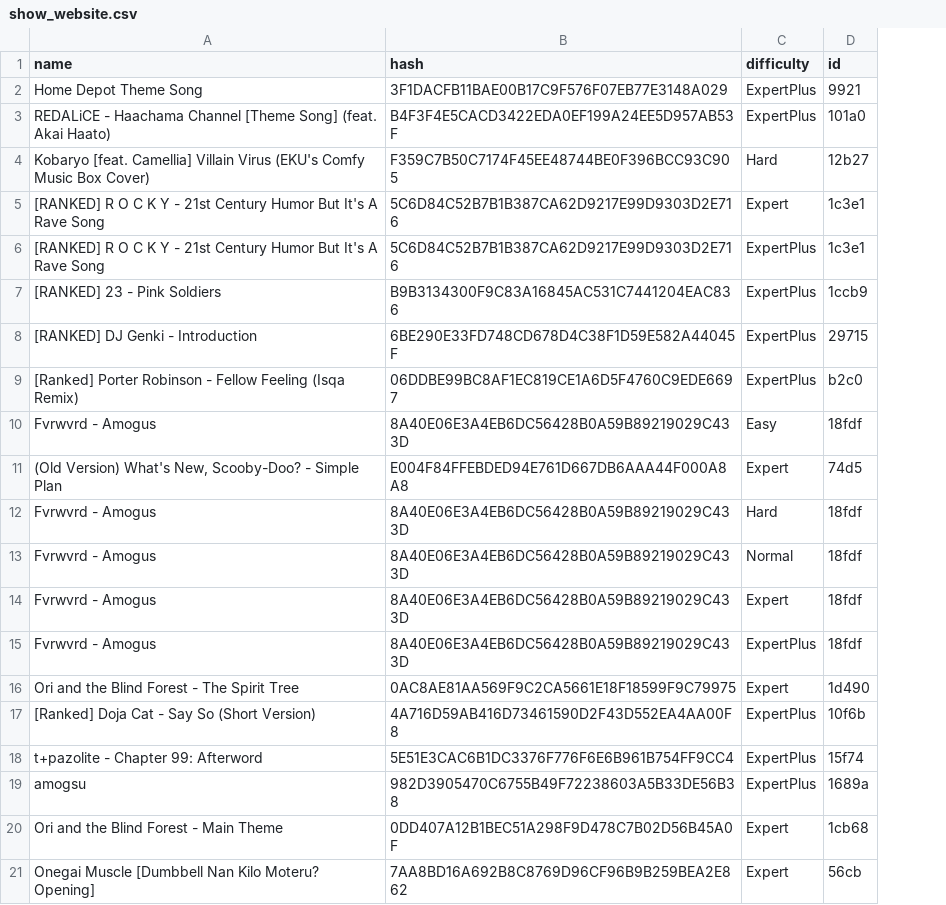
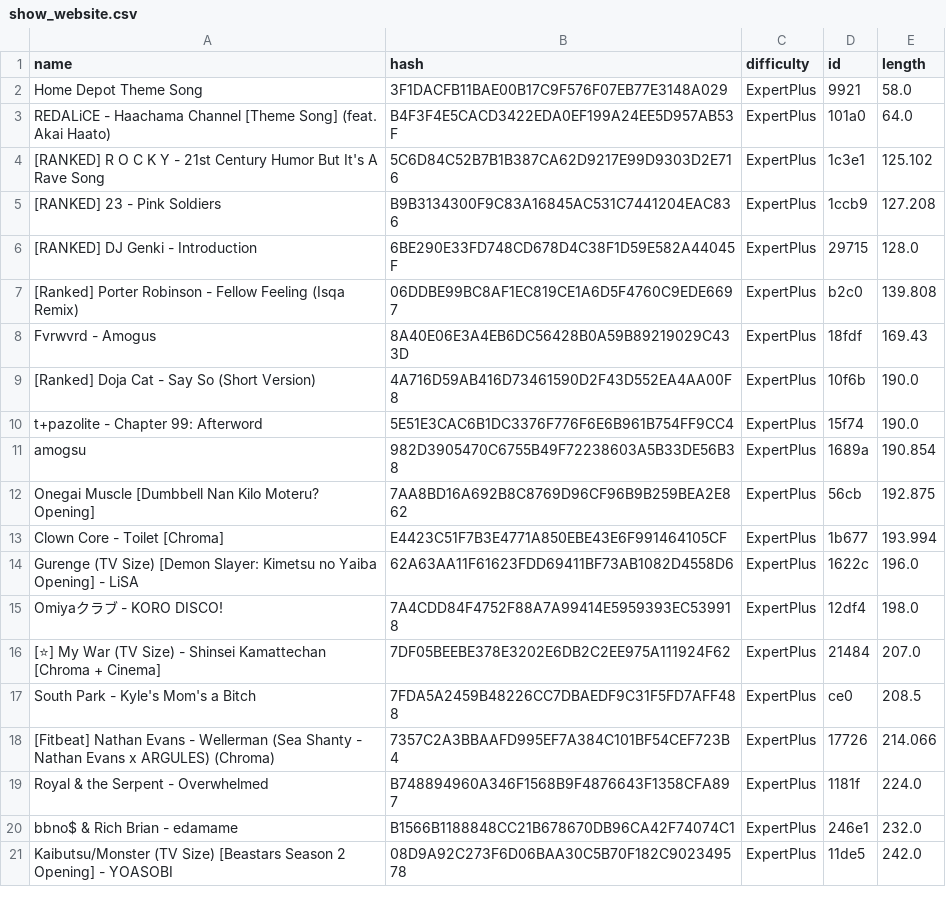
Before and after one commit to robo-saber/robo-saber.github.io, a CSV file: _data/show_website.csv, drawn as a sheet; removed rows and columns are numbered as before the commit, all else as after; the diff names each change by its address in the sheet, - before the commit and + after, or states it on an @@ line.

Commit message:
update video manifest

```diff
--- a/_data/show_website.csv
+++ b/_data/show_website.csv
+column E (length), rows 2-12: 58.0 | 64.0 | 125.102 | 127.208 | 128.0 | 139.808 | 169.43 | 190.0 | 190.0 | 190.854 | 192.875
-row 4: Kobaryo [feat. Camellia] Villain Virus (EKU's Comfy Music Box Cover) | F359C7B50C7174F45EE48744BE0F396BCC93C905 | Hard | 12b27
-row 5: [RANKED] R O C K Y - 21st Century Humor But It's A Rave Song | 5C6D84C52B7B1B387CA62D9217E99D9303D2E716 | Expert | 1c3e1
-row 10: Fvrwvrd - Amogus | 8A40E06E3A4EB6DC56428B0A59B89219029C433D | Easy | 18fdf
-row 11: (Old Version) What's New, Scooby-Doo? - Simple Plan | E004F84FFEBDED94E761D667DB6AAA44F000A8A8 | Expert | 74d5
-row 12: Fvrwvrd - Amogus | 8A40E06E3A4EB6DC56428B0A59B89219029C433D | Hard | 18fdf
-row 13: Fvrwvrd - Amogus | 8A40E06E3A4EB6DC56428B0A59B89219029C433D | Normal | 18fdf
-row 14: Fvrwvrd - Amogus | 8A40E06E3A4EB6DC56428B0A59B89219029C433D | Expert | 18fdf
-row 16: Ori and the Blind Forest - The Spirit Tree | 0AC8AE81AA569F9C2CA5661E18F18599F9C79975 | Expert | 1d490
-row 20: Ori and the Blind Forest - Main Theme | 0DD407A12B1BEC51A298F9D478C7B02D56B45A0F | Expert | 1cb68
-C12 (difficulty): Expert
+C12 (difficulty): ExpertPlus
+row 13: Clown Core - Toilet [Chroma] | E4423C51F7B3E4771A850EBE43E6F991464105CF | ExpertPlus | 1b677 | 193.994
+row 14: Gurenge (TV Size) [Demon Slayer: Kimetsu no Yaiba Opening] - LiSA | 62A63AA11F61623FDD69411BF73AB1082D4558D6 | ExpertPlus | 1622c | 196.0
+row 15: Omiyaクラブ - KORO DISCO! | 7A4CDD84F4752F88A7A99414E5959393EC539918 | ExpertPlus | 12df4 | 198.0
+row 16: [⭐] My War (TV Size) - Shinsei Kamattechan [Chroma + Cinema] | 7DF05BEEBE378E3202E6DB2C2EE975A111924F62 | ExpertPlus | 21484 | 207.0
+row 17: South Park - Kyle's Mom's a Bitch | 7FDA5A2459B48226CC7DBAEDF9C31F5FD7AFF488 | ExpertPlus | ce0 | 208.5
+row 18: [Fitbeat] Nathan Evans - Wellerman (Sea Shanty - Nathan Evans x ARGULES) (Chroma) | 7357C2A3BBAAFD995EF7A384C101BF54CEF723B4 | ExpertPlus | 17726 | 214.066
+row 19: Royal & the Serpent - Overwhelmed | B748894960A346F1568B9F4876643F1358CFA897 | ExpertPlus | 1181f | 224.0
+row 20: bbno$ & Rich Brian - edamame | B1566B1188848CC21B678670DB96CA42F74074C1 | ExpertPlus | 246e1 | 232.0
+row 21: Kaibutsu/Monster (TV Size) [Beastars Season 2 Opening] - YOASOBI | 08D9A92C273F6D06BAA30C5B70F182C902349578 | ExpertPlus | 11de5 | 242.0
```
